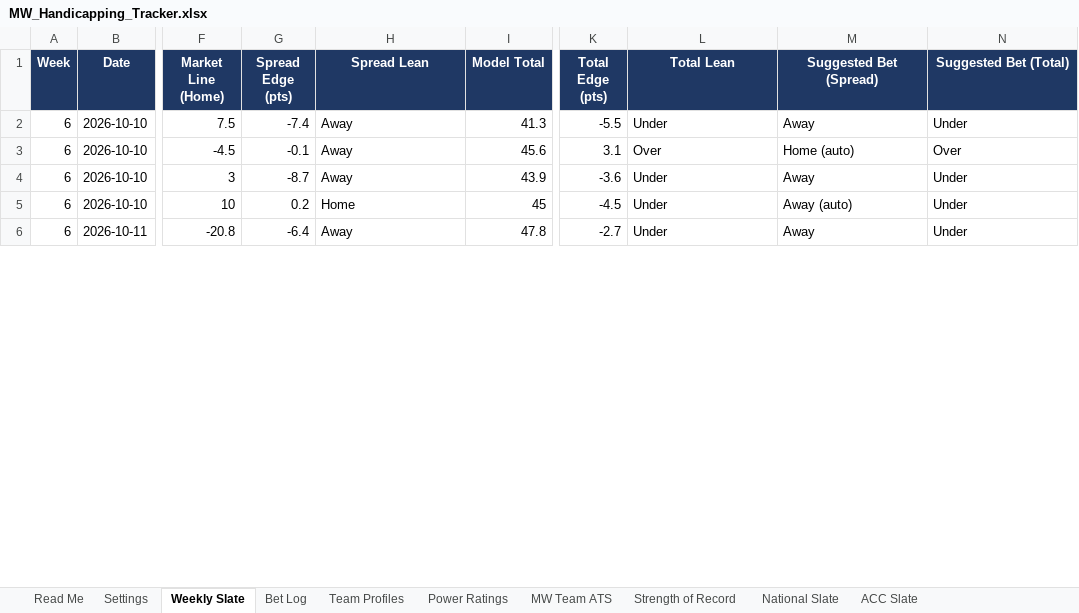
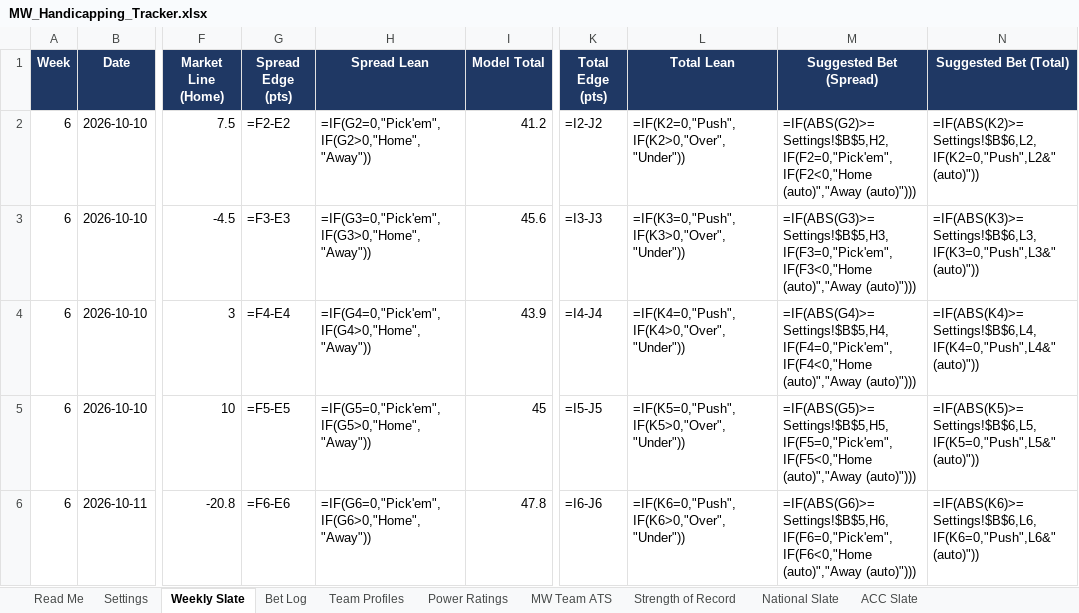
Before and after one commit to colea223/mdubcapping, an Excel workbook: excel/MW_Handicapping_Tracker.xlsx, sheet Weekly Slate, drawn as a sheet; only a part is shown, gaps mark what is left out; values as stored, in another font and other column widths than the file's, no borders; formulas without a stored value are shown as written; conditional formats not drawn; the diff covers the shown part only; the diff names each change by its address in the sheet, - before the commit and + after, or states it on an @@ line.

```diff
--- a/excel/MW_Handicapping_Tracker.xlsx (sheet Weekly Slate)
+++ b/excel/MW_Handicapping_Tracker.xlsx (sheet Weekly Slate)
-G2 (Spread Edge (pts)): -7.4
+G2 (Spread Edge (pts)): =F2-E2
-H2 (Spread Lean): Away
+H2 (Spread Lean): =IF(G2=0,"Pick'em",IF(G2>0,"Home","Away"))
-I2 (Model Total): 41.3
+I2 (Model Total): 41.2
-K2 (Total Edge (pts)): -5.5
+K2 (Total Edge (pts)): =I2-J2
-L2 (Total Lean): Under
+L2 (Total Lean): =IF(K2=0,"Push",IF(K2>0,"Over","Under"))
-M2 (Suggested Bet (Spread)): Away
+M2 (Suggested Bet (Spread)): =IF(ABS(G2)>=Settings!$B$5,H2,IF(F2=0,"Pick'em",IF(F2<0,"Home (auto)","Away (auto)")))
-N2 (Suggested Bet (Total)): Under
+N2 (Suggested Bet (Total)): =IF(ABS(K2)>=Settings!$B$6,L2,IF(K2=0,"Push",L2&" (auto)"))
-G3 (Spread Edge (pts)): -0.1
+G3 (Spread Edge (pts)): =F3-E3
-H3 (Spread Lean): Away
+H3 (Spread Lean): =IF(G3=0,"Pick'em",IF(G3>0,"Home","Away"))
-K3 (Total Edge (pts)): 3.1
+K3 (Total Edge (pts)): =I3-J3
-L3 (Total Lean): Over
+L3 (Total Lean): =IF(K3=0,"Push",IF(K3>0,"Over","Under"))
-M3 (Suggested Bet (Spread)): Home (auto)
+M3 (Suggested Bet (Spread)): =IF(ABS(G3)>=Settings!$B$5,H3,IF(F3=0,"Pick'em",IF(F3<0,"Home (auto)","Away (auto)")))
-N3 (Suggested Bet (Total)): Over
+N3 (Suggested Bet (Total)): =IF(ABS(K3)>=Settings!$B$6,L3,IF(K3=0,"Push",L3&" (auto)"))
-G4 (Spread Edge (pts)): -8.7
+G4 (Spread Edge (pts)): =F4-E4
-H4 (Spread Lean): Away
+H4 (Spread Lean): =IF(G4=0,"Pick'em",IF(G4>0,"Home","Away"))
-K4 (Total Edge (pts)): -3.6
+K4 (Total Edge (pts)): =I4-J4
-L4 (Total Lean): Under
+L4 (Total Lean): =IF(K4=0,"Push",IF(K4>0,"Over","Under"))
-M4 (Suggested Bet (Spread)): Away
+M4 (Suggested Bet (Spread)): =IF(ABS(G4)>=Settings!$B$5,H4,IF(F4=0,"Pick'em",IF(F4<0,"Home (auto)","Away (auto)")))
-N4 (Suggested Bet (Total)): Under
+N4 (Suggested Bet (Total)): =IF(ABS(K4)>=Settings!$B$6,L4,IF(K4=0,"Push",L4&" (auto)"))
-G5 (Spread Edge (pts)): 0.2
+G5 (Spread Edge (pts)): =F5-E5
-H5 (Spread Lean): Home
+H5 (Spread Lean): =IF(G5=0,"Pick'em",IF(G5>0,"Home","Away"))
-K5 (Total Edge (pts)): -4.5
+K5 (Total Edge (pts)): =I5-J5
-L5 (Total Lean): Under
+L5 (Total Lean): =IF(K5=0,"Push",IF(K5>0,"Over","Under"))
-M5 (Suggested Bet (Spread)): Away (auto)
+M5 (Suggested Bet (Spread)): =IF(ABS(G5)>=Settings!$B$5,H5,IF(F5=0,"Pick'em",IF(F5<0,"Home (auto)","Away (auto)")))
-N5 (Suggested Bet (Total)): Under
+N5 (Suggested Bet (Total)): =IF(ABS(K5)>=Settings!$B$6,L5,IF(K5=0,"Push",L5&" (auto)"))
-G6 (Spread Edge (pts)): -6.4
+G6 (Spread Edge (pts)): =F6-E6
-H6 (Spread Lean): Away
+H6 (Spread Lean): =IF(G6=0,"Pick'em",IF(G6>0,"Home","Away"))
-K6 (Total Edge (pts)): -2.7
+K6 (Total Edge (pts)): =I6-J6
-L6 (Total Lean): Under
+L6 (Total Lean): =IF(K6=0,"Push",IF(K6>0,"Over","Under"))
-M6 (Suggested Bet (Spread)): Away
+M6 (Suggested Bet (Spread)): =IF(ABS(G6)>=Settings!$B$5,H6,IF(F6=0,"Pick'em",IF(F6<0,"Home (auto)","Away (auto)")))
-N6 (Suggested Bet (Total)): Under
+N6 (Suggested Bet (Total)): =IF(ABS(K6)>=Settings!$B$6,L6,IF(K6=0,"Push",L6&" (auto)"))
```
Also changed, not shown: 3 added rows, 3 removed rows and 30 edited cells elsewhere in this sheet, sheet Bet Log, sheet Strength of Record, sheet Power Ratings, sheet National Slate, sheet Conference USA Slate, sheet American Athletic Slate, 9 more sheets, 14 other files.
